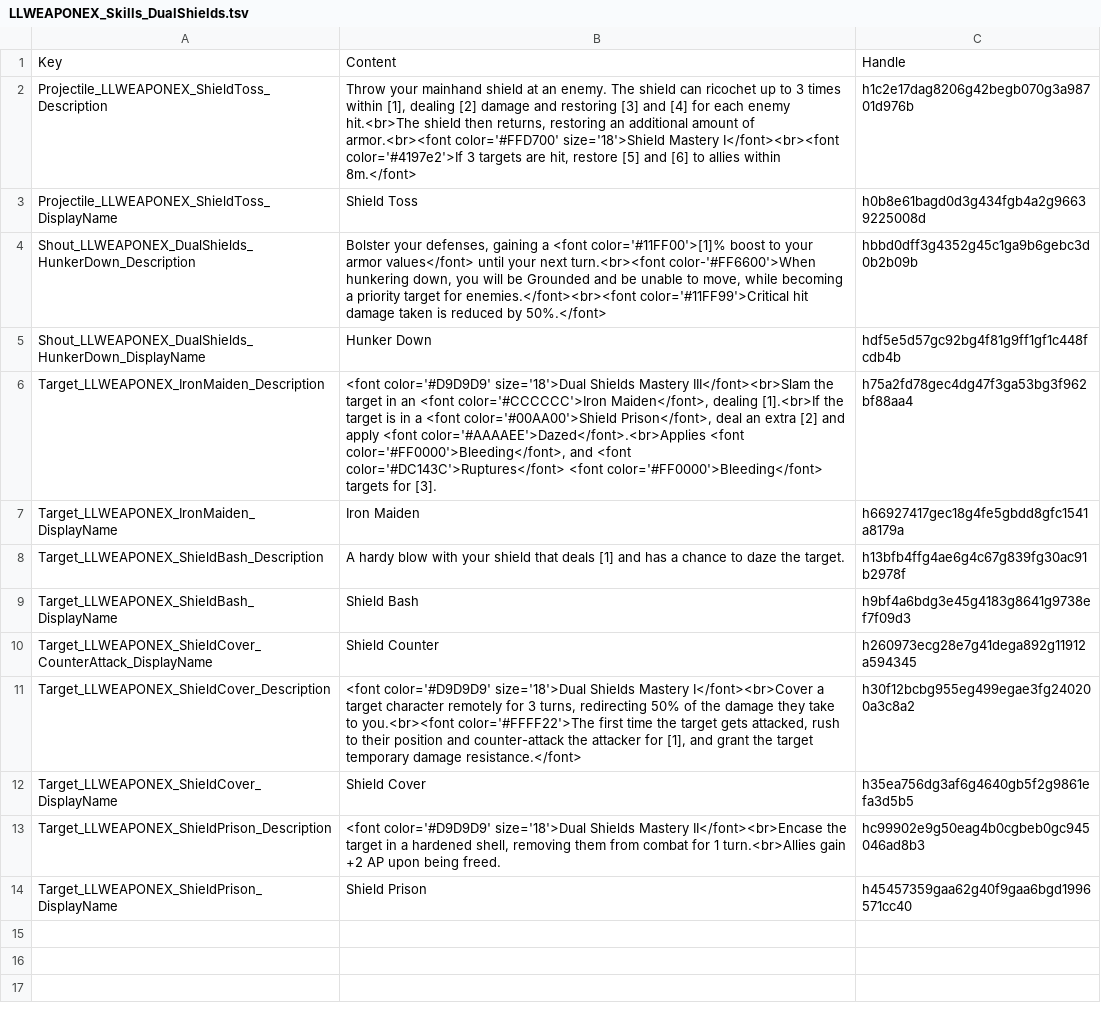
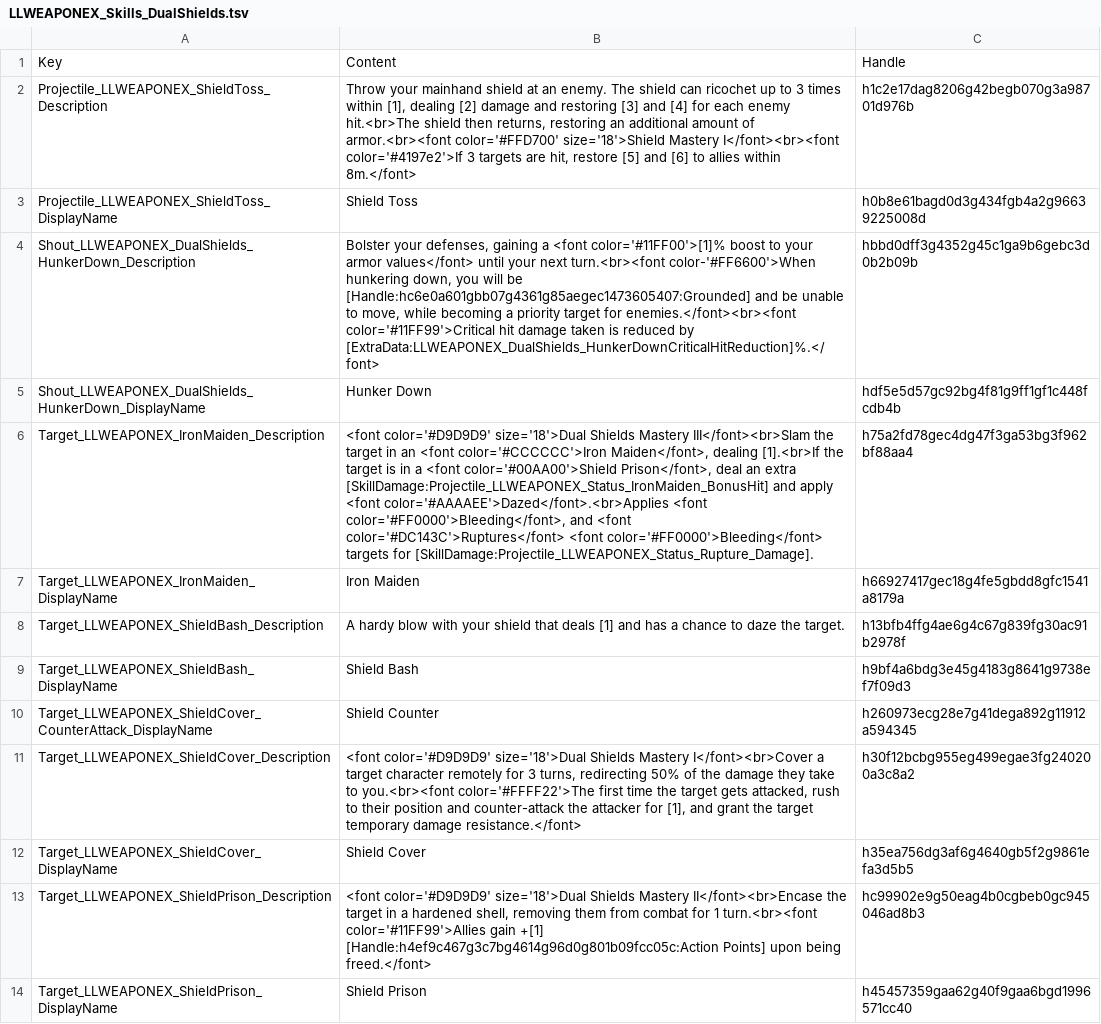
Before and after one commit to LaughingLeader-DOS2-Mods/WeaponExpansion, a TSV file: LocalKeys/LLWEAPONEX_Skills_DualShields.tsv, drawn as a sheet; the diff names each change by its address in the sheet, - before the commit and + after, or states it on an @@ line.

Commit message:
Remove deprecated status, update Dual Shields skill descriptions
Iron Maiden bonus damage is handled in a skill hit listener instead
The 50% critical hit damage reduction was moved to LLWEAPONEX_DualShields_HunkerDownCriticalHitReduction in Data.txt

```diff
--- a/LocalKeys/LLWEAPONEX_Skills_DualShields.tsv
+++ b/LocalKeys/LLWEAPONEX_Skills_DualShields.tsv
-B4: …will be Grounded and be unable to move, while becoming a priority target for enemies.</font><br><font color='#11FF99'>Critical hit damage taken is reduced by 50%.</font>
+B4: …will be [Handle:hc6e0a601gbb07g4361g85aegec1473605407:Grounded] and be unable to move, while becoming a priority target for enemies.</font><br><font color='#11FF99'>Critical hit damage taken is reduced by [ExtraData:LLWEAPONEX_DualShields_HunkerDownCriticalHitReduction]%.</font>
-B6: …an extra [2] and apply <font color='#AAAAEE'>Dazed</font>.<br>Applies <font color='#FF0000'>Bleeding</font>, and <font color='#DC143C'>Ruptures</font> <font color='#FF0000'>Bleeding</font> targets for [3].
+B6: …an extra [SkillDamage:Projectile_LLWEAPONEX_Status_IronMaiden_BonusHit] and apply <font color='#AAAAEE'>Dazed</font>.<br>Applies <font color='#FF0000'>Bleeding</font>, and <font color='#DC143C'>Ruptures</font> <font color='#FF0000'>Bleeding</font> targets for [SkillDamage:Projectile_LLWEAPONEX_Status_Rupture_Damage].
-B13: …for 1 turn.<br>Allies gain +2 AP upon being freed.
+B13: …for 1 turn.<br><font color='#11FF99'>Allies gain +[1] [Handle:h4ef9c467g3c7bg4614g96d0g801b09fcc05c:Action Points] upon being freed.</font>
```
Also changed, not shown: LocalKeys/LLWEAPONEX_Statuses_DualShields.tsv, 3 other files.
